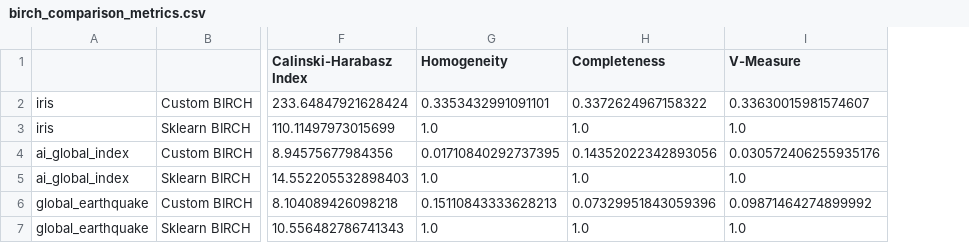
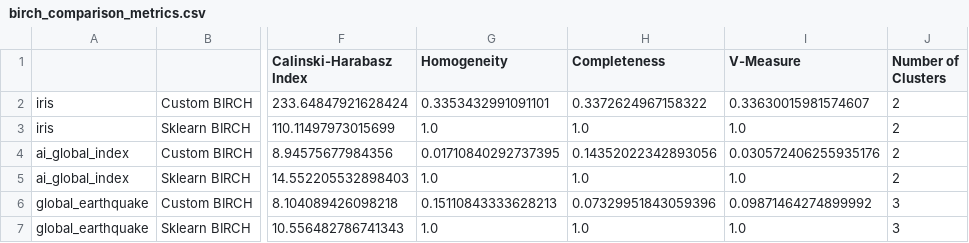
Before and after one commit to gideonpeters/comp6651-project, a CSV file: results/birch_comparison_metrics.csv, drawn as a sheet; only a part is shown, gaps mark what is left out; the diff names each change by its address in the sheet, - before the commit and + after, or states it on an @@ line.

Commit message:
updated algos

```diff
--- a/results/birch_comparison_metrics.csv
+++ b/results/birch_comparison_metrics.csv
+column J (Number of Clusters), rows 2-7: 2 | 2 | 2 | 2 | 3 | 3
```
